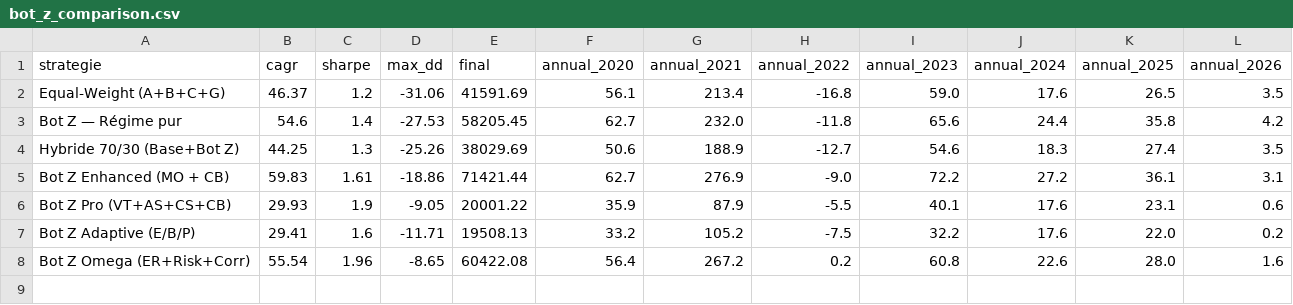
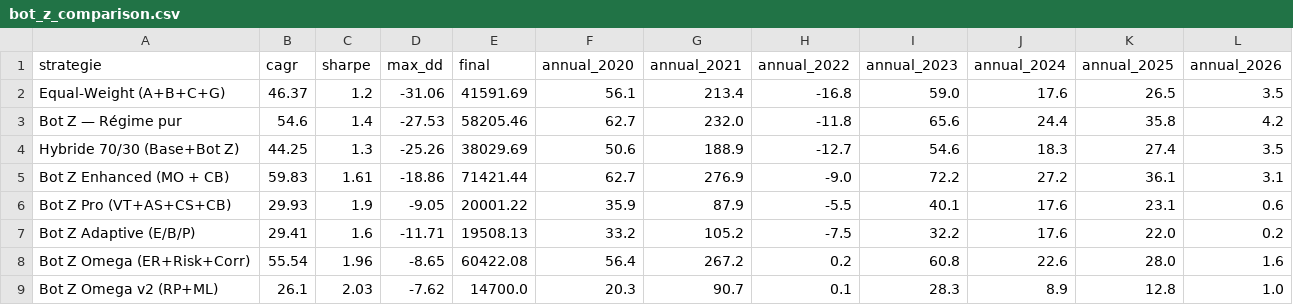
Before and after one commit to Judamour/bot, a CSV file: backtest/results/bot_z_comparison.csv, drawn as a sheet.

```diff
--- a/backtest/results/bot_z_comparison.csv
+++ b/backtest/results/bot_z_comparison.csv
@@ -2,3 +2,3 @@ strategie,cagr,sharpe,max_dd,final,annual_2020,annual_2021,annual_2022,annual_20
 Equal-Weight (A+B+C+G),46.37,1.2,-31.06,41591.69,56.1,213.4,-16.8,59.0,17.6,26.5,3.5
-Bot Z — Régime pur,54.6,1.4,-27.53,58205.45,62.7,232.0,-11.8,65.6,24.4,35.8,4.2
+Bot Z — Régime pur,54.6,1.4,-27.53,58205.46,62.7,232.0,-11.8,65.6,24.4,35.8,4.2
 Hybride 70/30 (Base+Bot Z),44.25,1.3,-25.26,38029.69,50.6,188.9,-12.7,54.6,18.3,27.4,3.5
@@ -8 +8,2 @@ Bot Z Adaptive (E/B/P),29.41,1.6,-11.71,19508.13,33.2,105.2,-7.5,32.2,17.6,22.0,
 Bot Z Omega (ER+Risk+Corr),55.54,1.96,-8.65,60422.08,56.4,267.2,0.2,60.8,22.6,28.0,1.6
+Bot Z Omega v2 (RP+ML),26.1,2.03,-7.62,14700.0,20.3,90.7,0.1,28.3,8.9,12.8,1.0
```
Also changed, not shown: backtest/results/multi_summary.csv, 4 other files.
